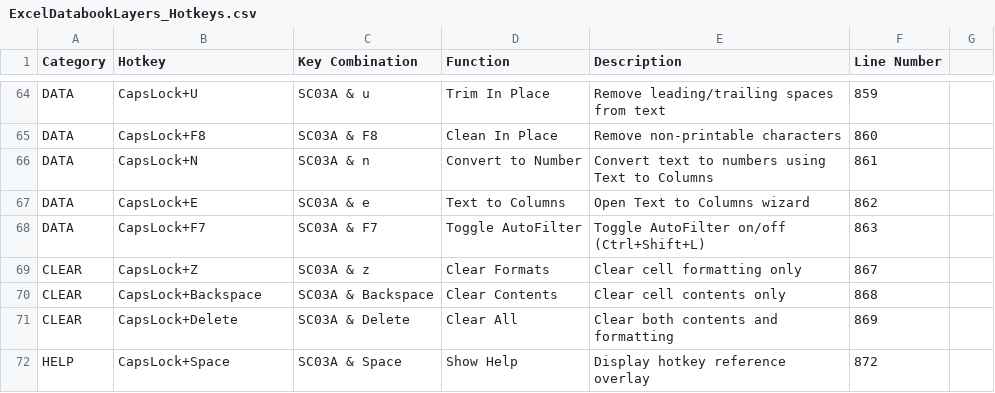
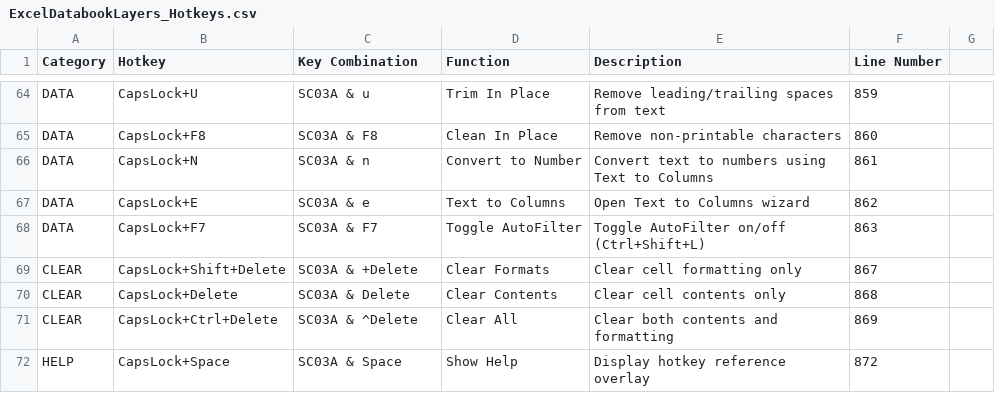
Before and after one commit to wolfiesch/Hotkeys, a CSV file: ExcelDatabookLayers_Hotkeys.csv, drawn as a sheet; only a part is shown, gaps mark what is left out.

Commit message:
Consolidate Excel clear shortcuts on Delete variants

```diff
--- a/ExcelDatabookLayers_Hotkeys.csv
+++ b/ExcelDatabookLayers_Hotkeys.csv
@@ -68,5 +68,5 @@ DATA,CapsLock+E,SC03A & e,Text to Columns,Open Text to Columns wizard,862
 DATA,CapsLock+F7,SC03A & F7,Toggle AutoFilter,Toggle AutoFilter on/off (Ctrl+Shift+L),863
-CLEAR,CapsLock+Z,SC03A & z,Clear Formats,Clear cell formatting only,867
-CLEAR,CapsLock+Backspace,SC03A & Backspace,Clear Contents,Clear cell contents only,868
-CLEAR,CapsLock+Delete,SC03A & Delete,Clear All,Clear both contents and formatting,869
+CLEAR,CapsLock+Shift+Delete,SC03A & +Delete,Clear Formats,Clear cell formatting only,867
+CLEAR,CapsLock+Delete,SC03A & Delete,Clear Contents,Clear cell contents only,868
+CLEAR,CapsLock+Ctrl+Delete,SC03A & ^Delete,Clear All,Clear both contents and formatting,869
 HELP,CapsLock+Space,SC03A & Space,Show Help,Display hotkey reference overlay,872
```
Also changed, not shown: 6 other files.
